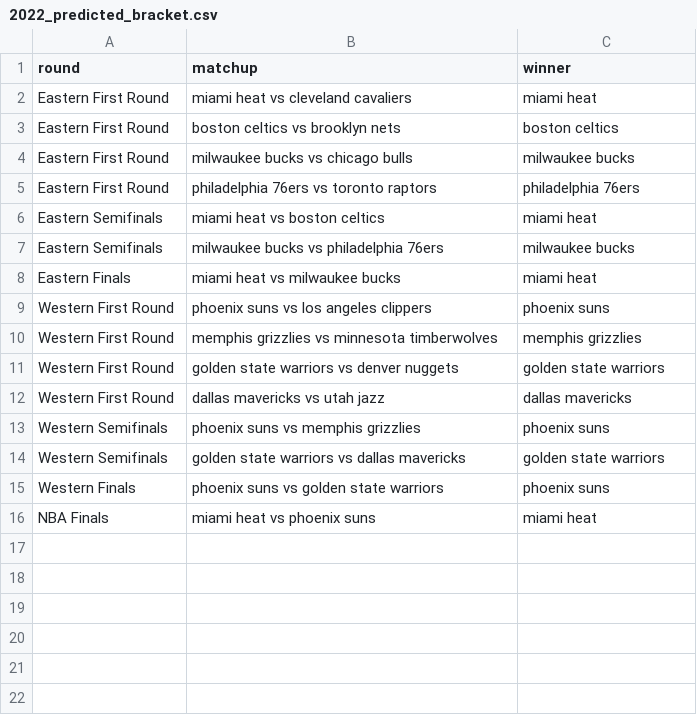
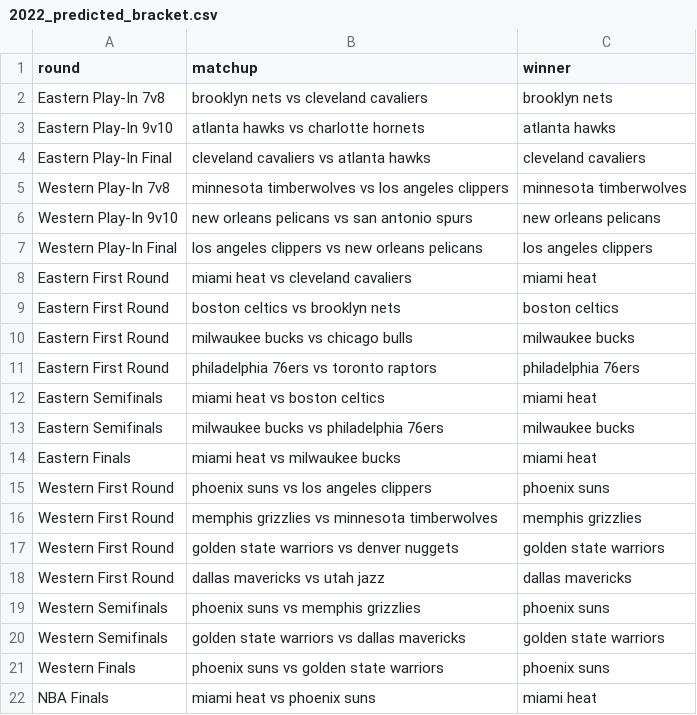
Before and after one commit to shaggy3232/LakersWinPredictor, a CSV file: nba_data/merged/2022_predicted_bracket.csv, drawn as a sheet.

Commit message:
include play in tournament

```diff
--- a/nba_data/merged/2022_predicted_bracket.csv
+++ b/nba_data/merged/2022_predicted_bracket.csv
@@ -1,2 +1,8 @@
 round,matchup,winner
+Eastern Play-In 7v8,brooklyn nets vs cleveland cavaliers,brooklyn nets
+Eastern Play-In 9v10,atlanta hawks vs charlotte hornets,atlanta hawks
+Eastern Play-In Final,cleveland cavaliers vs atlanta hawks,cleveland cavaliers
+Western Play-In 7v8,minnesota timberwolves vs los angeles clippers,minnesota timberwolves
+Western Play-In 9v10,new orleans pelicans vs san antonio spurs,new orleans pelicans
+Western Play-In Final,los angeles clippers vs new orleans pelicans,los angeles clippers
 Eastern First Round,miami heat vs cleveland cavaliers,miami heat
```
Also changed, not shown: nba_data/merged/2020_predicted_bracket.csv, nba_data/merged/2021_predicted_bracket.csv, 3 other files.
